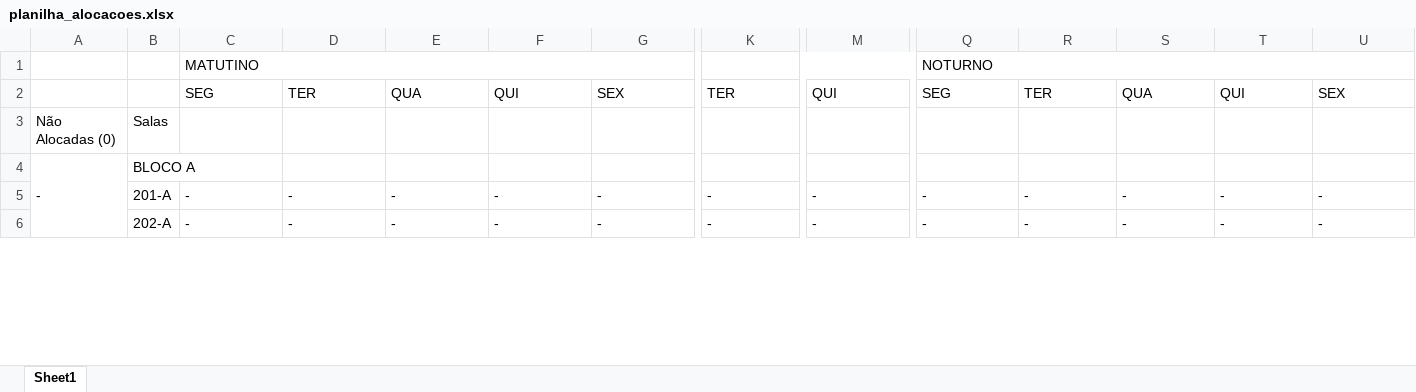
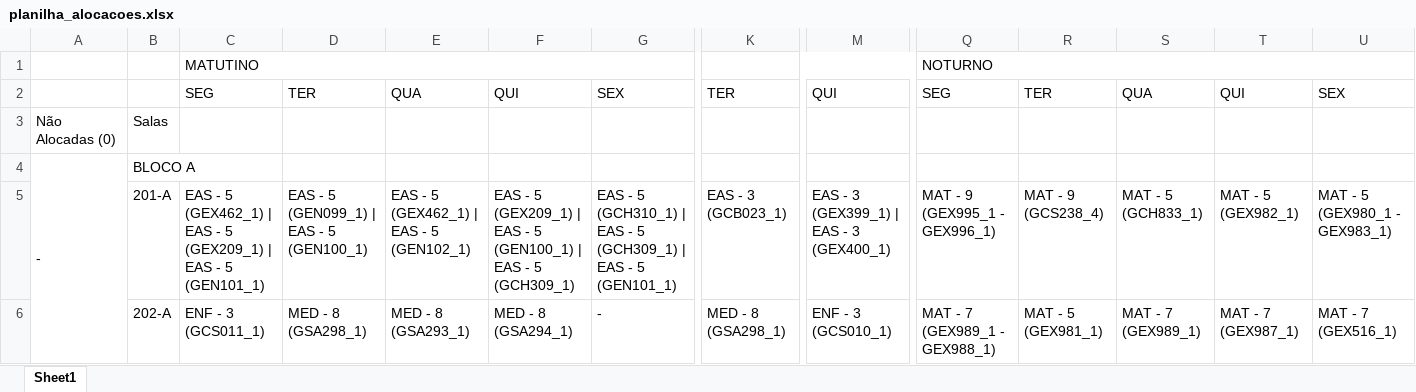
Before and after one commit to FernandoFdeS/alocador_de_salas, an Excel workbook: planilha_alocacoes.xlsx, sheet Sheet1, drawn as a sheet; only a part is shown, gaps mark what is left out; values as stored, in another font and other column widths than the file's, no cell formats; the diff covers the shown part only; the diff names each change by its address in the sheet, - before the commit and + after, or states it on an @@ line.

```diff
--- a/planilha_alocacoes.xlsx (sheet Sheet1)
+++ b/planilha_alocacoes.xlsx (sheet Sheet1)
-C5: -
+C5: EAS - 5 (GEX462_1) | EAS - 5 (GEX209_1) | EAS - 5 (GEN101_1)
-D5: -
+D5: EAS - 5 (GEN099_1) | EAS - 5 (GEN100_1)
-E5: -
+E5: EAS - 5 (GEX462_1) | EAS - 5 (GEN102_1)
-F5: -
+F5: EAS - 5 (GEX209_1) | EAS - 5 (GEN100_1) | EAS - 5 (GCH309_1)
-G5: -
+G5: EAS - 5 (GCH310_1) | EAS - 5 (GCH309_1) | EAS - 5 (GEN101_1)
-K5: -
+K5: EAS - 3 (GCB023_1)
-M5: -
+M5: EAS - 3 (GEX399_1) | EAS - 3 (GEX400_1)
-Q5: -
+Q5: MAT - 9 (GEX995_1 - GEX996_1)
-R5: -
+R5: MAT - 9 (GCS238_4)
-S5: -
+S5: MAT - 5 (GCH833_1)
-T5: -
+T5: MAT - 5 (GEX982_1)
-U5: -
+U5: MAT - 5 (GEX980_1 - GEX983_1)
-C6: -
+C6: ENF - 3 (GCS011_1)
-D6: -
+D6: MED - 8 (GSA298_1)
-E6: -
+E6: MED - 8 (GSA293_1)
-F6: -
+F6: MED - 8 (GSA294_1)
-K6: -
+K6: MED - 8 (GSA298_1)
-M6: -
+M6: ENF - 3 (GCS010_1)
-Q6: -
+Q6: MAT - 7 (GEX989_1 - GEX988_1)
-R6: -
+R6: MAT - 5 (GEX981_1)
-S6: -
+S6: MAT - 7 (GEX989_1)
-T6: -
+T6: MAT - 7 (GEX987_1)
-U6: -
+U6: MAT - 7 (GEX516_1)
```
Also changed, not shown: 488 edited cells elsewhere in this sheet, cell formats, 4 other files.
